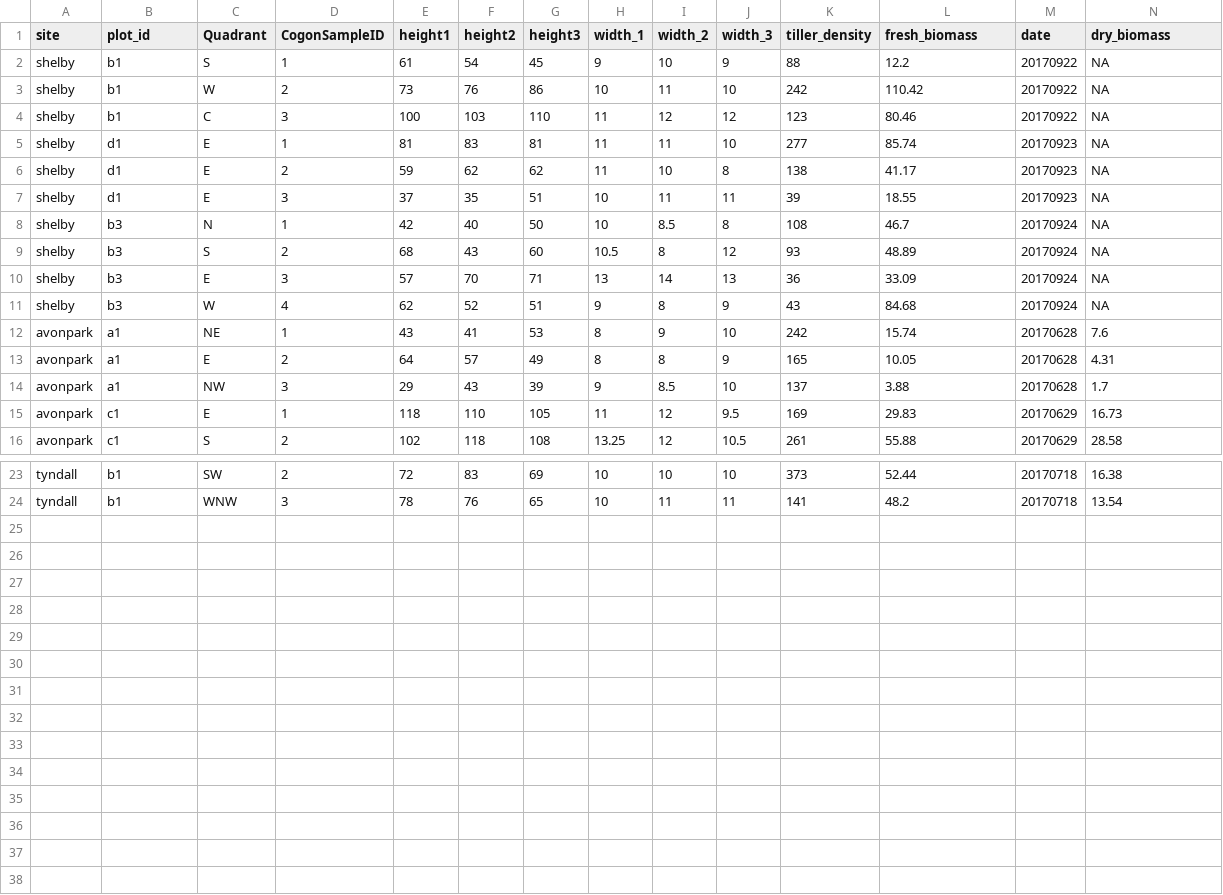
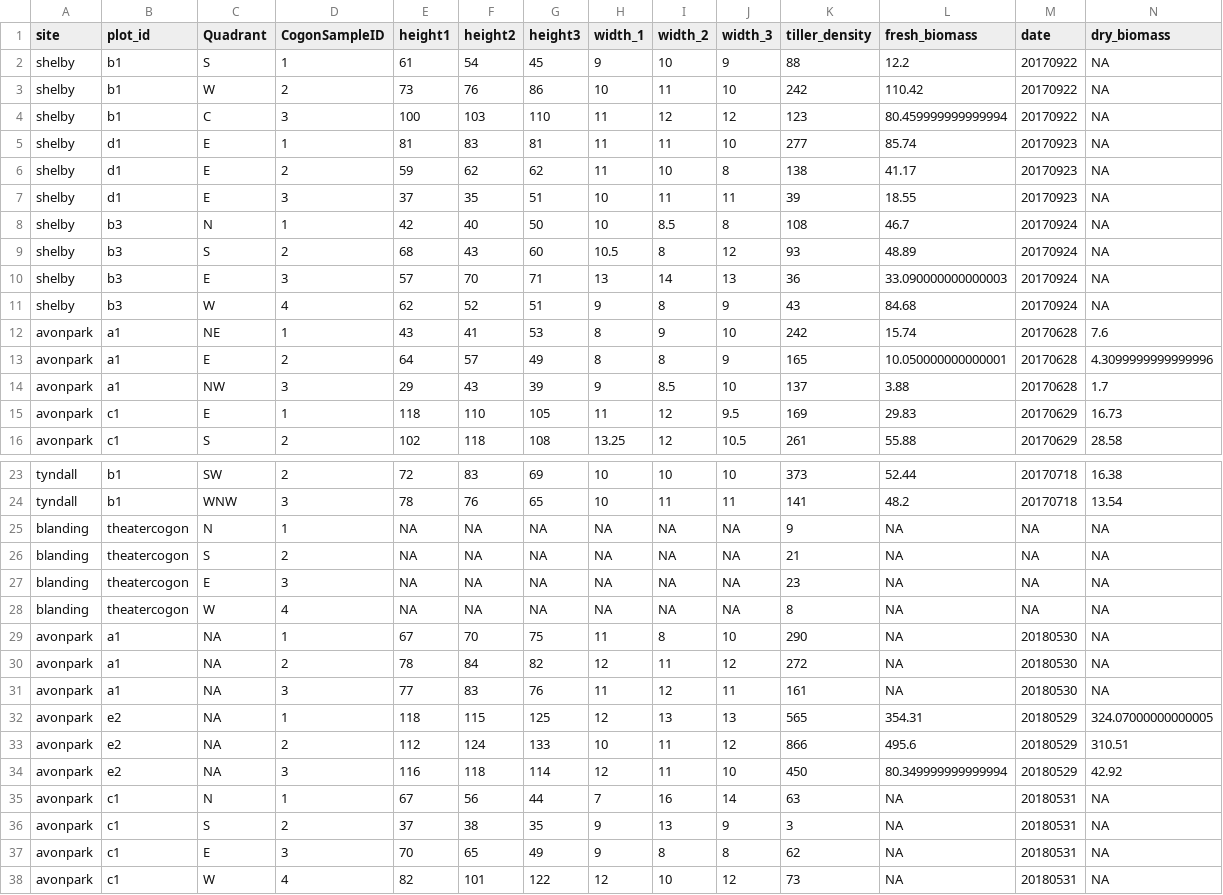
Before and after one commit to whalend/SERDP_Project, a CSV file: data/raw_data/cogon-data.csv, drawn as a sheet; only a part is shown, gaps mark what is left out; the diff names each change by its address in the sheet, - before the commit and + after, or states it on an @@ line.

```diff
--- a/data/raw_data/cogon-data.csv
+++ b/data/raw_data/cogon-data.csv
-L4 (fresh_biomass): 80.46
+L4 (fresh_biomass): 80.459999999999994
-L10 (fresh_biomass): 33.09
+L10 (fresh_biomass): 33.090000000000003
-L13 (fresh_biomass): 10.05
+L13 (fresh_biomass): 10.050000000000001
-N13 (dry_biomass): 4.31
+N13 (dry_biomass): 4.3099999999999996
+row 25: blanding | theatercogon | N | 1 | NA | NA | NA | NA | NA | NA | 9 | NA | NA | NA
+row 26: blanding | theatercogon | S | 2 | NA | NA | NA | NA | NA | NA | 21 | NA | NA | NA
+row 27: blanding | theatercogon | E | 3 | NA | NA | NA | NA | NA | NA | 23 | NA | NA | NA
+row 28: blanding | theatercogon | W | 4 | NA | NA | NA | NA | NA | NA | 8 | NA | NA | NA
+row 29: avonpark | a1 | NA | 1 | 67 | 70 | 75 | 11 | 8 | 10 | 290 | NA | 20180530 | NA
+row 30: avonpark | a1 | NA | 2 | 78 | 84 | 82 | 12 | 11 | 12 | 272 | NA | 20180530 | NA
+row 31: avonpark | a1 | NA | 3 | 77 | 83 | 76 | 11 | 12 | 11 | 161 | NA | 20180530 | NA
+row 32: avonpark | e2 | NA | 1 | 118 | 115 | 125 | 12 | 13 | 13 | 565 | 354.31 | 20180529 | 324.07000000000005
+row 33: avonpark | e2 | NA | 2 | 112 | 124 | 133 | 10 | 11 | 12 | 866 | 495.6 | 20180529 | 310.51
+row 34: avonpark | e2 | NA | 3 | 116 | 118 | 114 | 12 | 11 | 10 | 450 | 80.349999999999994 | 20180529 | 42.92
+row 35: avonpark | c1 | N | 1 | 67 | 56 | 44 | 7 | 16 | 14 | 63 | NA | 20180531 | NA
+row 36: avonpark | c1 | S | 2 | 37 | 38 | 35 | 9 | 13 | 9 | 3 | NA | 20180531 | NA
+row 37: avonpark | c1 | E | 3 | 70 | 65 | 49 | 9 | 8 | 8 | 62 | NA | 20180531 | NA
+row 38: avonpark | c1 | W | 4 | 82 | 101 | 122 | 12 | 10 | 12 | 73 | NA | 20180531 | NA
```
Also changed, not shown: data/raw_data/subplot-woody-species.csv, 7 other files.
